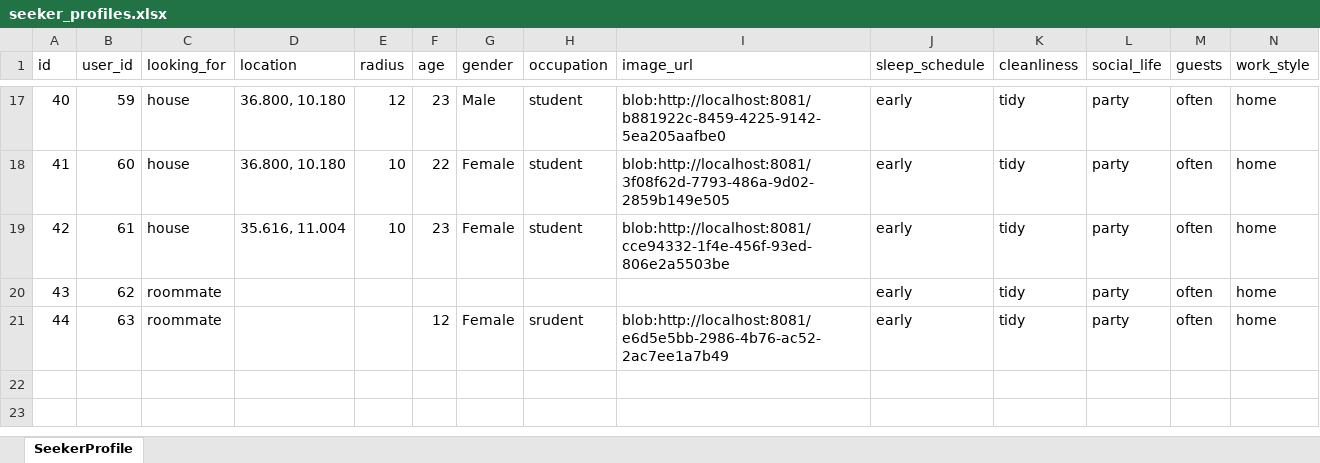
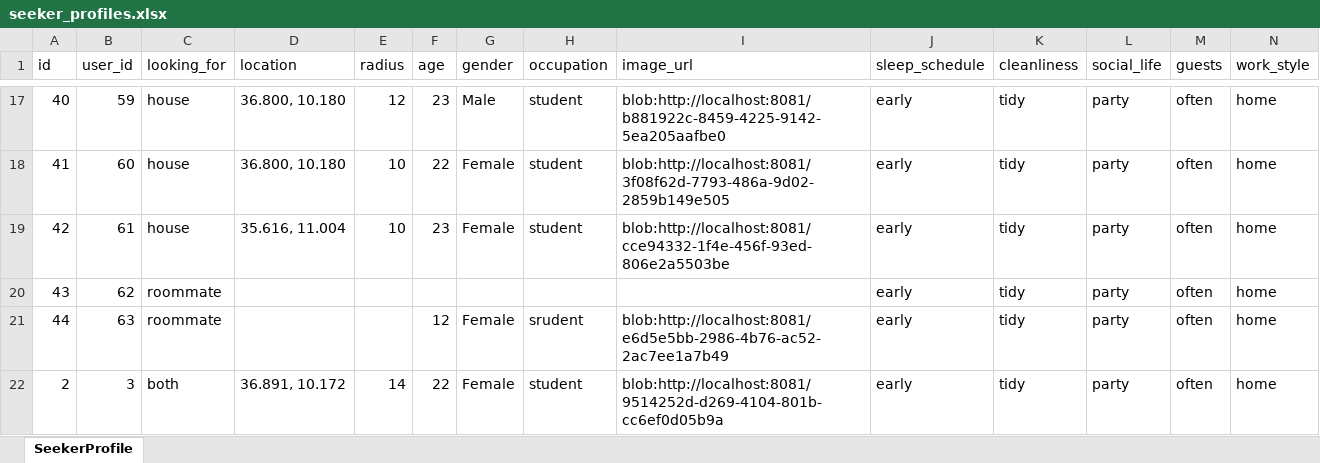
Before and after one commit to Amaal122/Roominder, an Excel workbook: backend/seeker_profiles.xlsx, sheet SeekerProfile, drawn as a sheet; only a part is shown, gaps mark what is left out; values as stored, in another font and other column widths than the file's, no borders; the diff names each change by its address in the sheet, - before the commit and + after, or states it on an @@ line.

```diff
--- a/backend/seeker_profiles.xlsx (sheet SeekerProfile)
+++ b/backend/seeker_profiles.xlsx (sheet SeekerProfile)
+row 22: 2 | 3 | both | 36.891, 10.172 | 14 | 22 | Female | student | blob:http://localhost:8081/9514252d-d269-4104-801b-cc6ef0d05b9a | early | tidy | party | often | home
```
Also changed, not shown: 4 other files.
